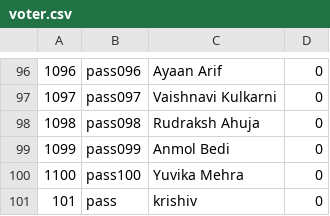
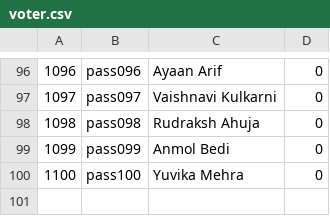
Before and after one commit to MagmaMs/E-Voting-System, a CSV file: voter.csv, drawn as a sheet; only a part is shown, gaps mark what is left out.

```diff
--- a/voter.csv
+++ b/voter.csv
@@ -100,2 +100 @@
 1100,pass100,Yuvika Mehra,0
-101,pass,krishiv,0
```
Also changed, not shown: 1 other file.
